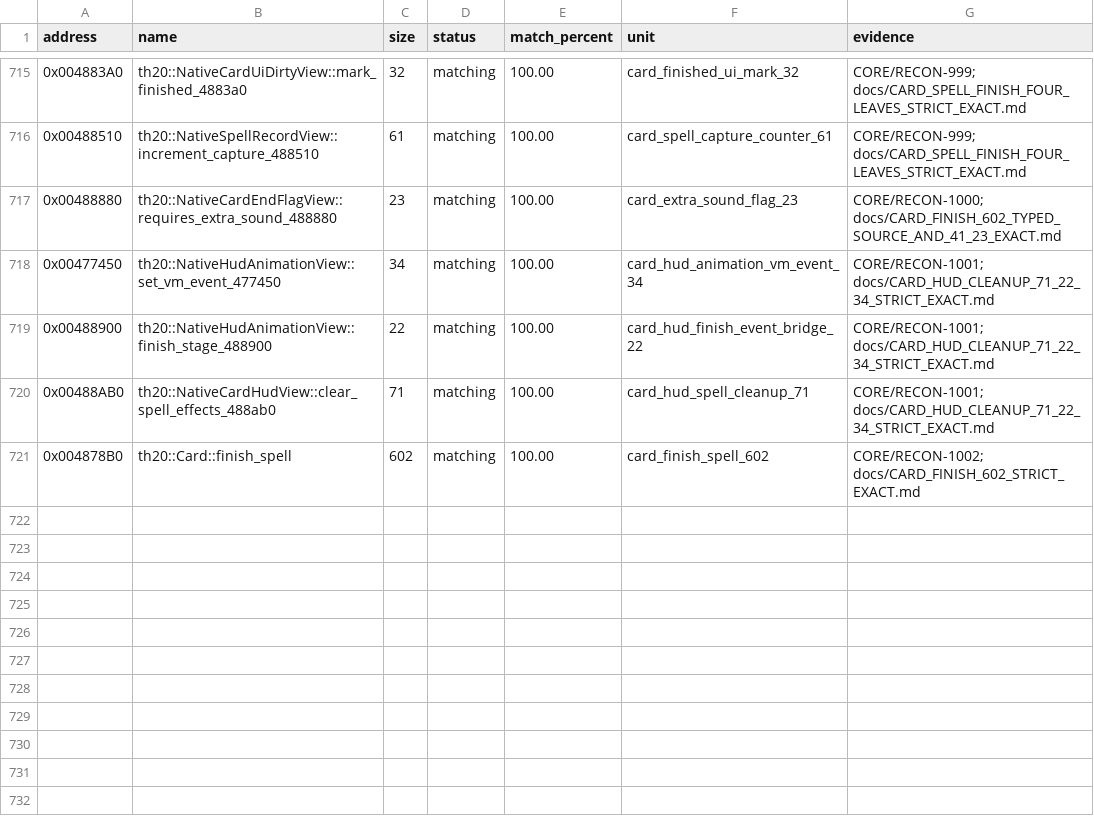
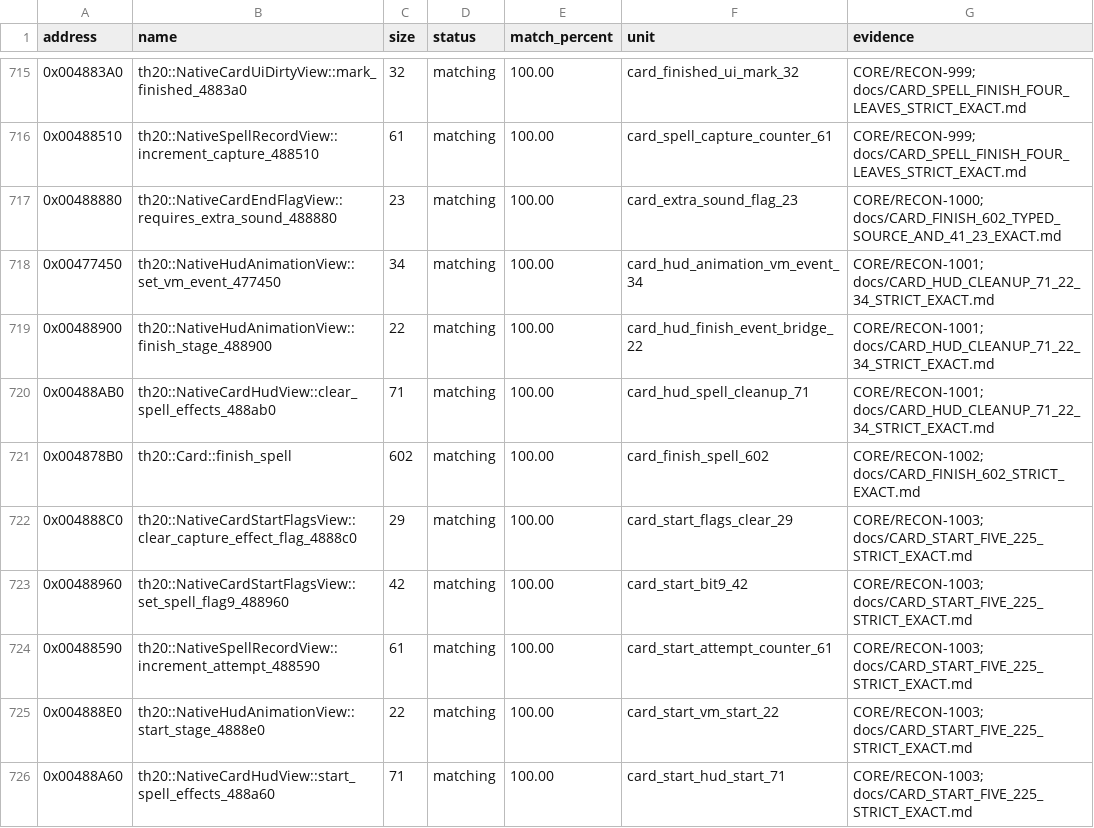
Before and after one commit to N0zoM1z0/th20, a CSV file: config/matches.csv, drawn as a sheet; only a part is shown, gaps mark what is left out.

Commit message:
gpt-web: exactly recover five Card start helpers and HUD event-two chain

```diff
--- a/config/matches.csv
+++ b/config/matches.csv
@@ -721 +721,6 @@ address,name,size,status,match_percent,unit,evidence
 0x004878B0,th20::Card::finish_spell,602,matching,100.00,card_finish_spell_602,CORE/RECON-1002; docs/CARD_FINISH_602_STRICT_EXACT.md
+0x004888C0,th20::NativeCardStartFlagsView::clear_capture_effect_flag_4888c0,29,matching,100.00,card_start_flags_clear_29,CORE/RECON-1003; docs/CARD_START_FIVE_225_STRICT_EXACT.md
+0x00488960,th20::NativeCardStartFlagsView::set_spell_flag9_488960,42,matching,100.00,card_start_bit9_42,CORE/RECON-1003; docs/CARD_START_FIVE_225_STRICT_EXACT.md
+0x00488590,th20::NativeSpellRecordView::increment_attempt_488590,61,matching,100.00,card_start_attempt_counter_61,CORE/RECON-1003; docs/CARD_START_FIVE_225_STRICT_EXACT.md
+0x004888E0,th20::NativeHudAnimationView::start_stage_4888e0,22,matching,100.00,card_start_vm_start_22,CORE/RECON-1003; docs/CARD_START_FIVE_225_STRICT_EXACT.md
+0x00488A60,th20::NativeCardHudView::start_spell_effects_488a60,71,matching,100.00,card_start_hud_start_71,CORE/RECON-1003; docs/CARD_START_FIVE_225_STRICT_EXACT.md
```
Also changed, not shown: config/implemented.csv, config/reccmp-functions.csv, 15 other files.
